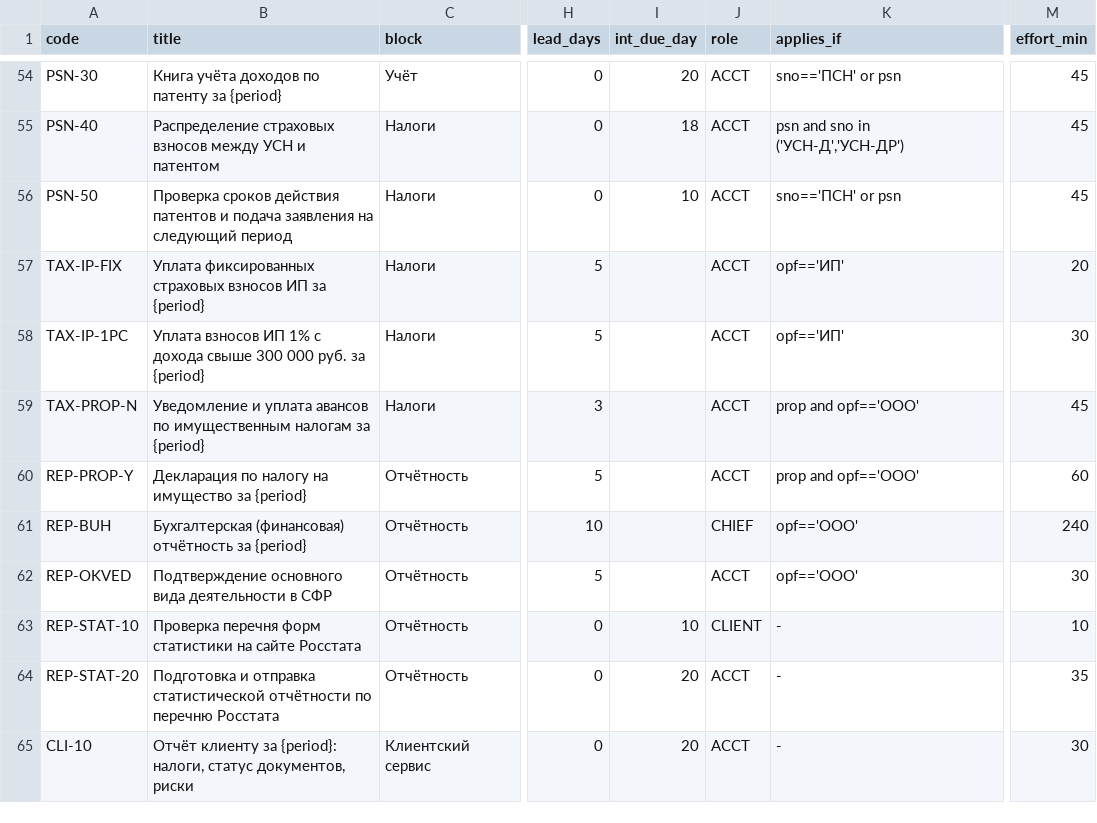
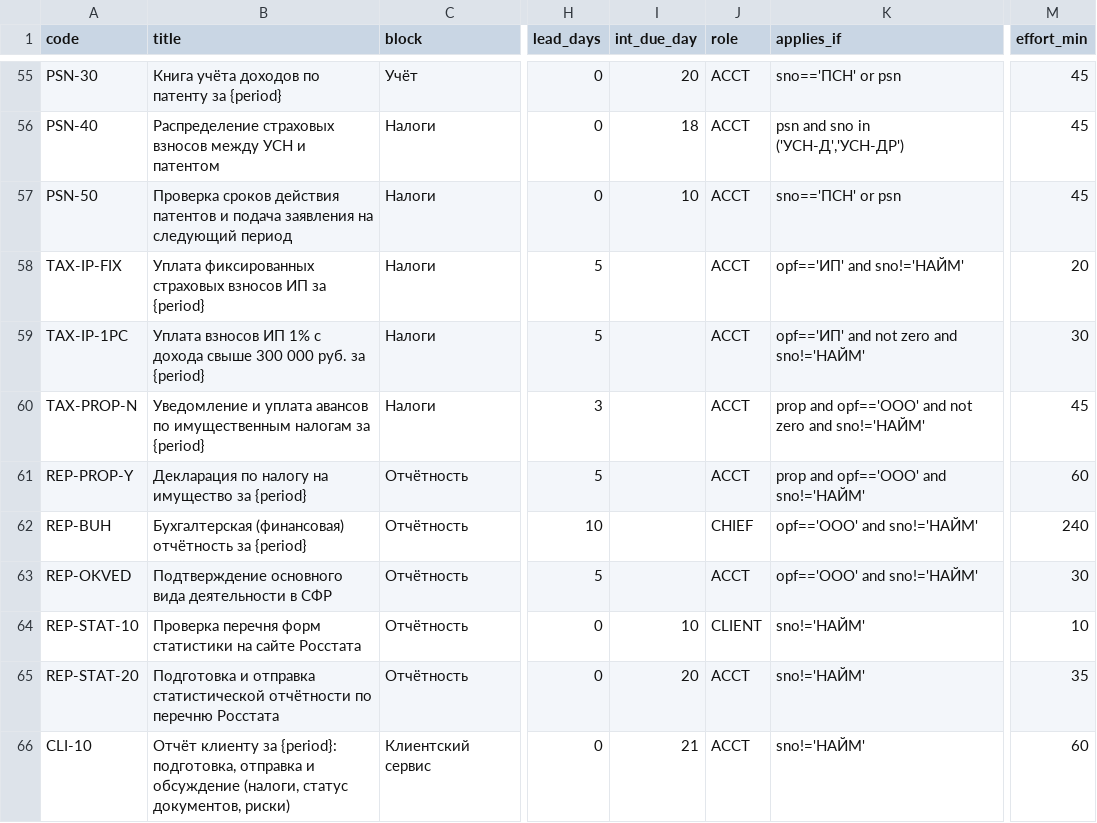
Before and after one commit to cbuglav-alt/1C, a CSV file: data/task_catalog.csv, drawn as a sheet; only a part is shown, gaps mark what is left out; addresses are those after the commit; the diff covers the shown part only; the diff names each change by its address in the sheet, - before the commit and + after, or states it on an @@ line.

```diff
--- a/data/task_catalog.csv
+++ b/data/task_catalog.csv
-K58 (applies_if): opf=='ИП'
+K58 (applies_if): opf=='ИП' and sno!='НАЙМ'
-K59 (applies_if): opf=='ИП'
+K59 (applies_if): opf=='ИП' and not zero and sno!='НАЙМ'
-K60 (applies_if): prop and opf=='ООО'
+K60 (applies_if): prop and opf=='ООО' and not zero and sno!='НАЙМ'
-K61 (applies_if): prop and opf=='ООО'
+K61 (applies_if): prop and opf=='ООО' and sno!='НАЙМ'
-K62:K63 (applies_if): opf=='ООО'
+K62:K63 (applies_if): opf=='ООО' and sno!='НАЙМ'
-K64:K66 (applies_if): -
+K64:K66 (applies_if): sno!='НАЙМ'
-B66 (title): …за {period}: налоги, статус документов, риски
+B66 (title): …за {period}: подготовка, отправка и обсуждение (налоги, статус документов, риски)
-I66 (int_due_day): 20
+I66 (int_due_day): 21
-M66 (effort_min): 30
+M66 (effort_min): 60
```
Also changed, not shown: 1 added row, 2 removed rows and 48 edited cells elsewhere in this file, examples/by_accountant_2026-10/Иванова_А.С..csv, examples/by_accountant_2026-10/Ким_Ю.А..csv, 13 other files.
